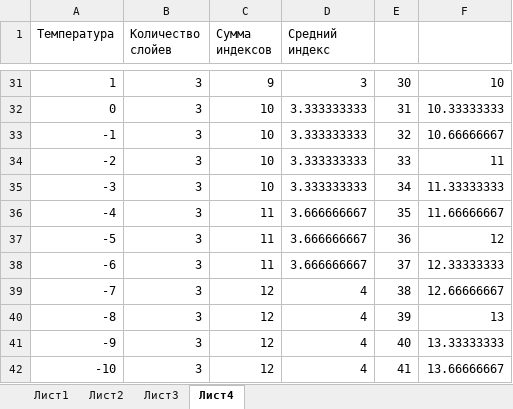
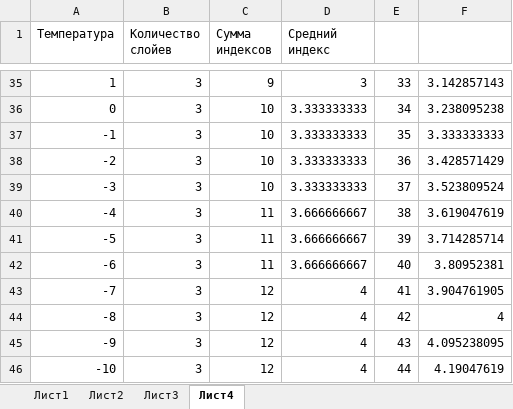
Before and after one commit to bpatapb88/vpohode, an Excel workbook: Книга1.xlsx, sheet Лист4, drawn as a sheet; only a part is shown, gaps mark what is left out; values as stored, in another font and other column widths than the file's, no borders; addresses are those after the commit; the diff covers the shown part only; the diff names each change by its address in the sheet, - before the commit and + after, or states it on an @@ line.

```diff
--- a/Книга1.xlsx (sheet Лист4)
+++ b/Книга1.xlsx (sheet Лист4)
-E35: 30
+E35: 33
-F35: 10
+F35: 3.142857143
-E36: 31
+E36: 34
-F36: 10.33333333
+F36: 3.238095238
-E37: 32
+E37: 35
-F37: 10.66666667
+F37: 3.333333333
-E38: 33
+E38: 36
-F38: 11
+F38: 3.428571429
-E39: 34
+E39: 37
-F39: 11.33333333
+F39: 3.523809524
-E40: 35
+E40: 38
-F40: 11.66666667
+F40: 3.619047619
-E41: 36
+E41: 39
-F41: 12
+F41: 3.714285714
-E42: 37
+E42: 40
-F42: 12.33333333
+F42: 3.80952381
-E43: 38
+E43: 41
-F43: 12.66666667
+F43: 3.904761905
-E44: 39
+E44: 42
-F44: 13
+F44: 4
-E45: 40
+E45: 43
-F45: 13.33333333
+F45: 4.095238095
-E46: 41
+E46: 44
-F46: 13.66666667
+F46: 4.19047619
```
Also changed, not shown: 4 added rows and 59 edited cells elsewhere in this sheet, formulas that keep their value, 35 other files.
